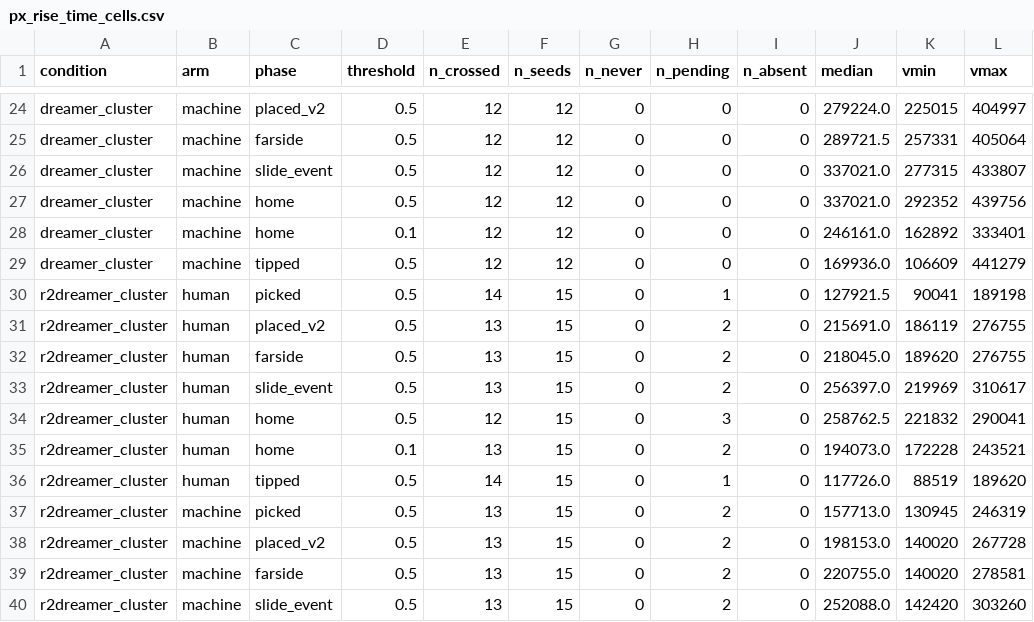
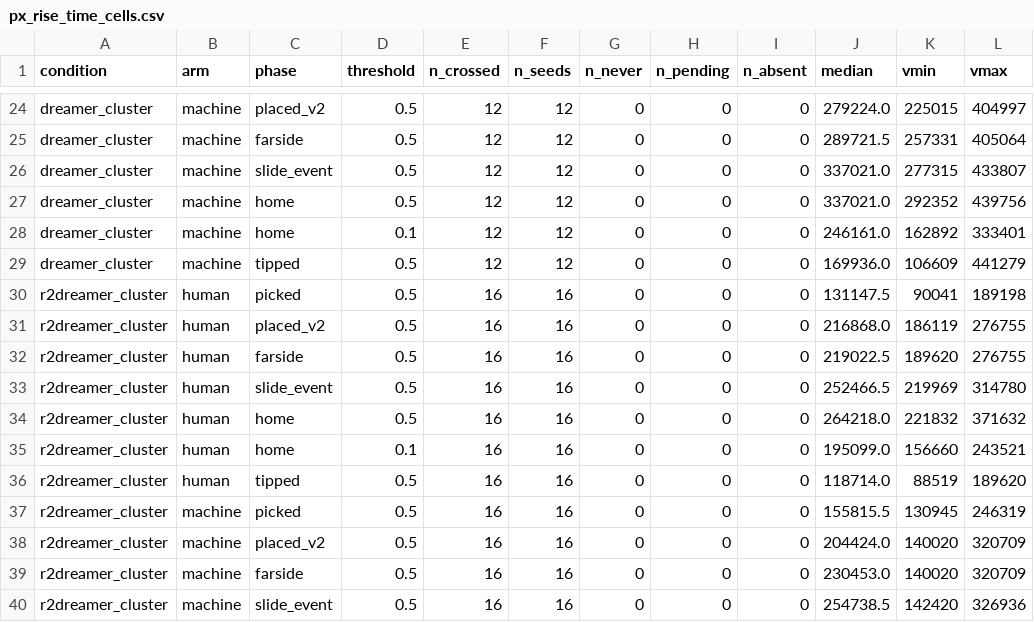
Before and after one commit to dirkmcpherson/genesis_pickaplace, a CSV file: paper/figures/px_phase_2026-09-14/px_rise_time_cells.csv, drawn as a sheet; only a part is shown, gaps mark what is left out; the diff covers the shown part only.

```diff
--- a/paper/figures/px_phase_2026-09-14/px_rise_time_cells.csv
+++ b/paper/figures/px_phase_2026-09-14/px_rise_time_cells.csv
@@ -29,12 +29,12 @@ dreamer_cluster,machine,home,0.1,12,12,0,0,0,246161.0,162892,333401
 dreamer_cluster,machine,tipped,0.5,12,12,0,0,0,169936.0,106609,441279
-r2dreamer_cluster,human,picked,0.5,14,15,0,1,0,127921.5,90041,189198
-r2dreamer_cluster,human,placed_v2,0.5,13,15,0,2,0,215691.0,186119,276755
-r2dreamer_cluster,human,farside,0.5,13,15,0,2,0,218045.0,189620,276755
-r2dreamer_cluster,human,slide_event,0.5,13,15,0,2,0,256397.0,219969,310617
-r2dreamer_cluster,human,home,0.5,12,15,0,3,0,258762.5,221832,290041
-r2dreamer_cluster,human,home,0.1,13,15,0,2,0,194073.0,172228,243521
-r2dreamer_cluster,human,tipped,0.5,14,15,0,1,0,117726.0,88519,189620
-r2dreamer_cluster,machine,picked,0.5,13,15,0,2,0,157713.0,130945,246319
-r2dreamer_cluster,machine,placed_v2,0.5,13,15,0,2,0,198153.0,140020,267728
-r2dreamer_cluster,machine,farside,0.5,13,15,0,2,0,220755.0,140020,278581
-r2dreamer_cluster,machine,slide_event,0.5,13,15,0,2,0,252088.0,142420,303260
+r2dreamer_cluster,human,picked,0.5,16,16,0,0,0,131147.5,90041,189198
+r2dreamer_cluster,human,placed_v2,0.5,16,16,0,0,0,216868.0,186119,276755
+r2dreamer_cluster,human,farside,0.5,16,16,0,0,0,219022.5,189620,276755
+r2dreamer_cluster,human,slide_event,0.5,16,16,0,0,0,252466.5,219969,314780
+r2dreamer_cluster,human,home,0.5,16,16,0,0,0,264218.0,221832,371632
+r2dreamer_cluster,human,home,0.1,16,16,0,0,0,195099.0,156660,243521
+r2dreamer_cluster,human,tipped,0.5,16,16,0,0,0,118714.0,88519,189620
+r2dreamer_cluster,machine,picked,0.5,16,16,0,0,0,155815.5,130945,246319
+r2dreamer_cluster,machine,placed_v2,0.5,16,16,0,0,0,204424.0,140020,320709
+r2dreamer_cluster,machine,farside,0.5,16,16,0,0,0,230453.0,140020,320709
+r2dreamer_cluster,machine,slide_event,0.5,16,16,0,0,0,254738.5,142420,326936
```
Also changed, not shown: 51 edited cells elsewhere in this file, paper/figures/px_phase_2026-09-14/px_ignition.csv, paper/figures/px_phase_2026-09-14/px_learning_curves.csv, 24 other files.
